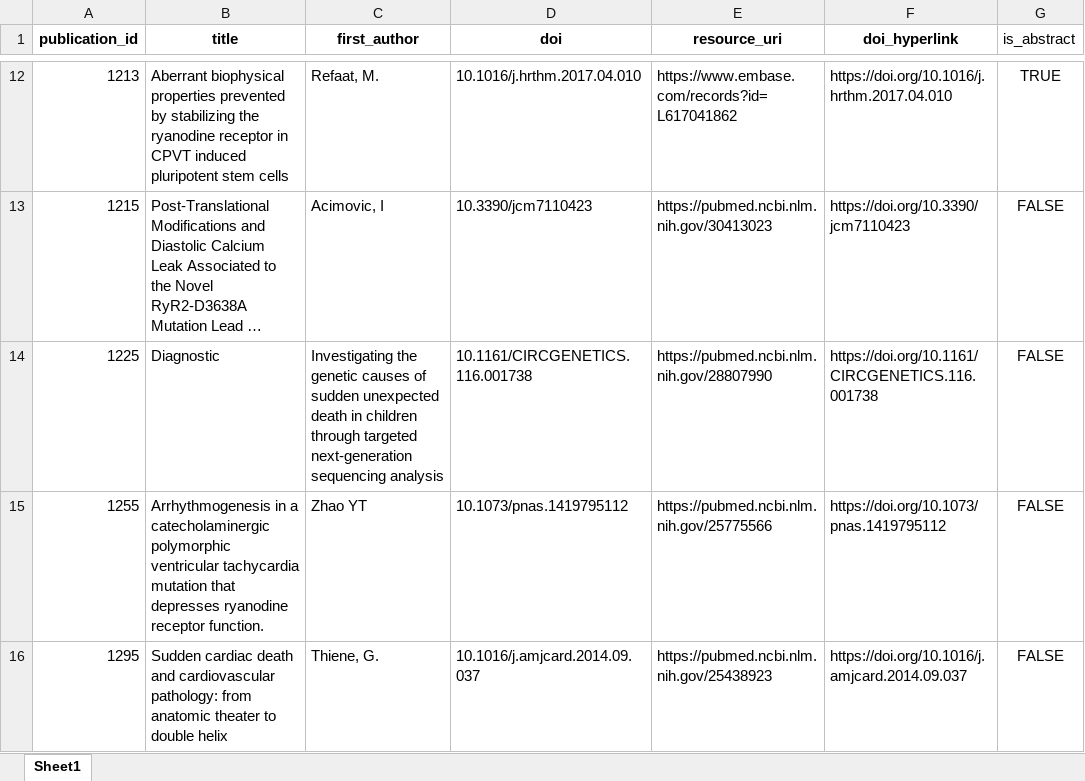
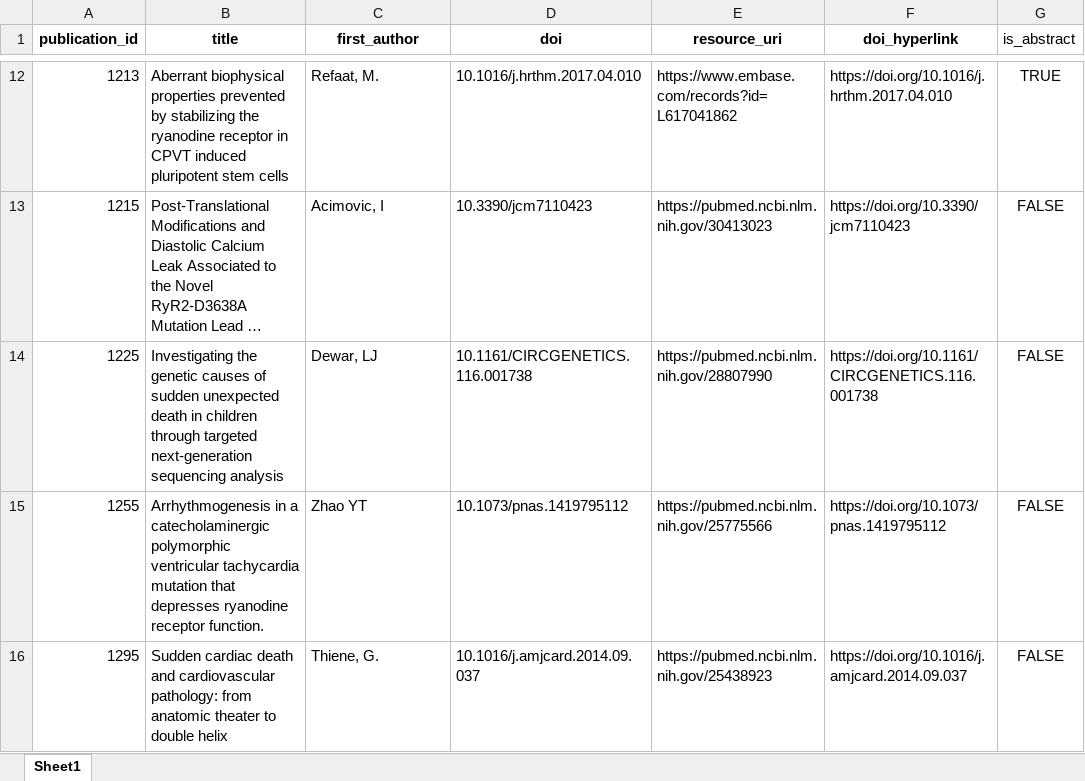
Before and after one commit to alexdaiii/cpvt_database_analysis, an Excel workbook: analysis/data_commit/rob_analysis/others.xlsx, sheet Sheet1, drawn as a sheet; only a part is shown, gaps mark what is left out; long unchanged cells end in …; values as stored, in another font and other column widths than the file's, no borders; the diff names each change by its address in the sheet, - before the commit and + after, or states it on an @@ line.

```diff
--- a/analysis/data_commit/rob_analysis/others.xlsx (sheet Sheet1)
+++ b/analysis/data_commit/rob_analysis/others.xlsx (sheet Sheet1)
-B14 (title): Diagnostic
+B14 (title): Investigating the genetic causes of sudden unexpected death in children through targeted next-generation sequencing analysis
-C14 (first_author): Investigating the genetic causes of sudden unexpected death in children through targeted next-generation sequencing analysis
+C14 (first_author): Dewar, LJ
```
Also changed, not shown: 5 other files.
